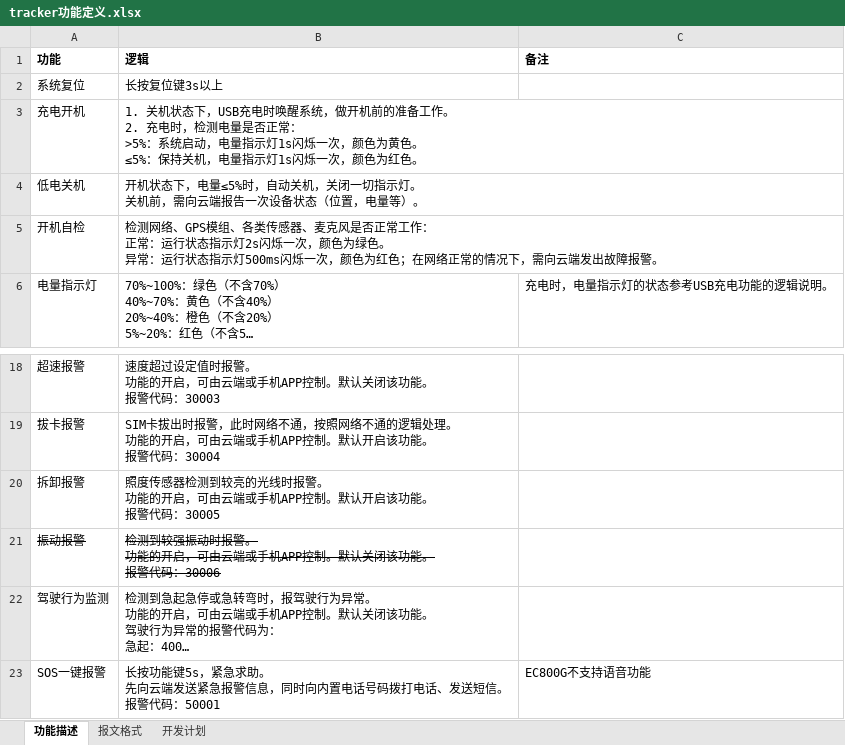
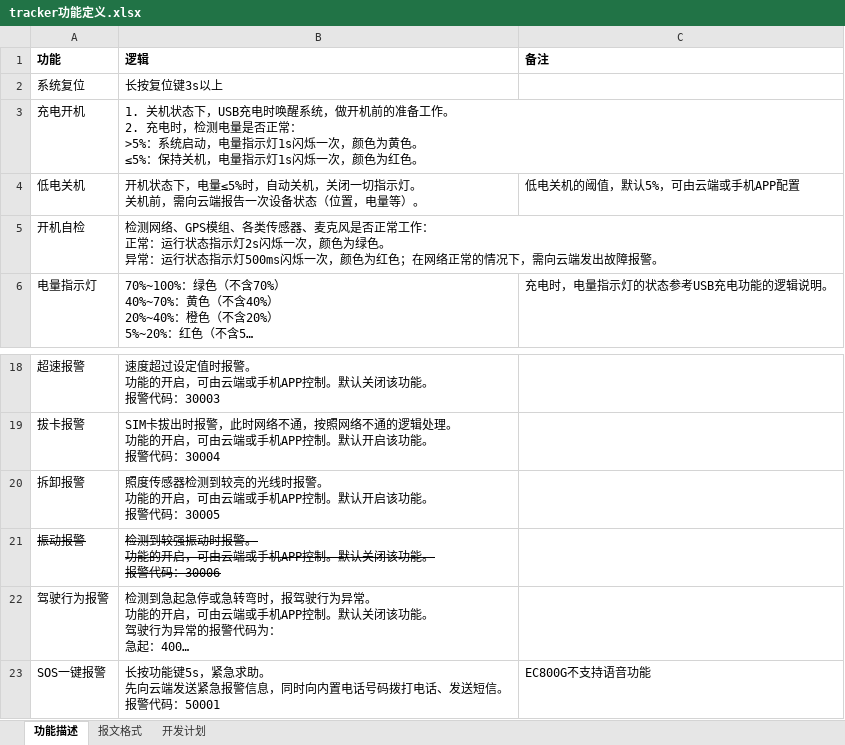
Before and after one commit to QuecPython/solution-tracker, an Excel workbook: docs/tracker功能定义.xlsx, sheet 功能描述, drawn as a sheet; only a part is shown, gaps mark what is left out; long unchanged cells end in …; values as stored, in another font and other column widths than the file's, no borders; the diff names each change by its address in the sheet, - before the commit and + after, or states it on an @@ line.

Commit message:
updated function definitions file.

```diff
--- a/docs/tracker功能定义.xlsx (sheet 功能描述)
+++ b/docs/tracker功能定义.xlsx (sheet 功能描述)
-C4 (备注): (empty)
+C4 (备注): 低电关机的阈值，默认5%，可由云端或手机APP配置
-A22 (功能): 驾驶行为监测
+A22 (功能): 驾驶行为报警
```
